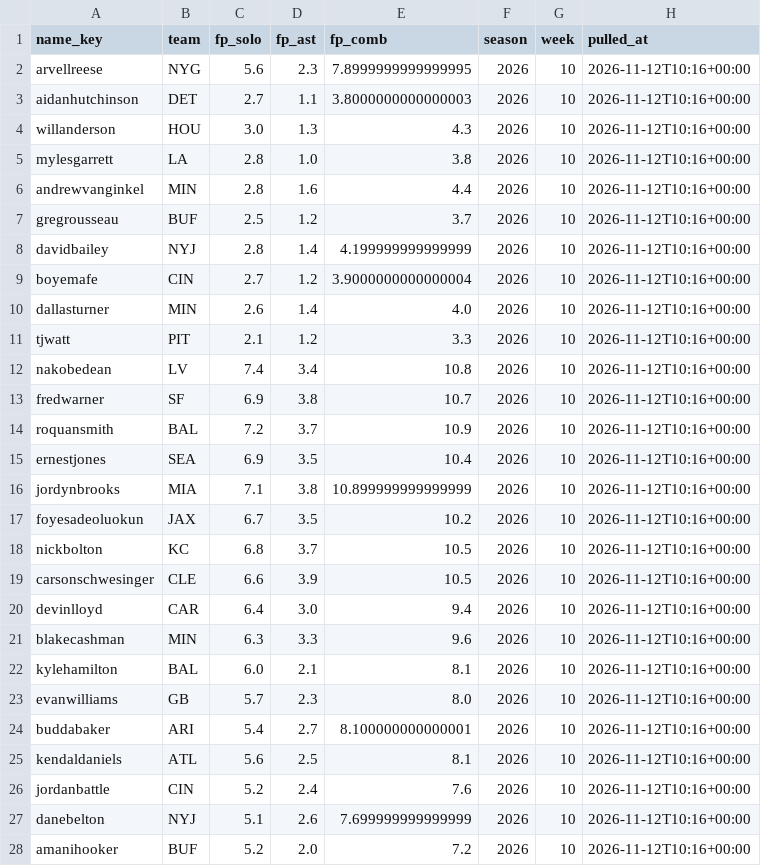
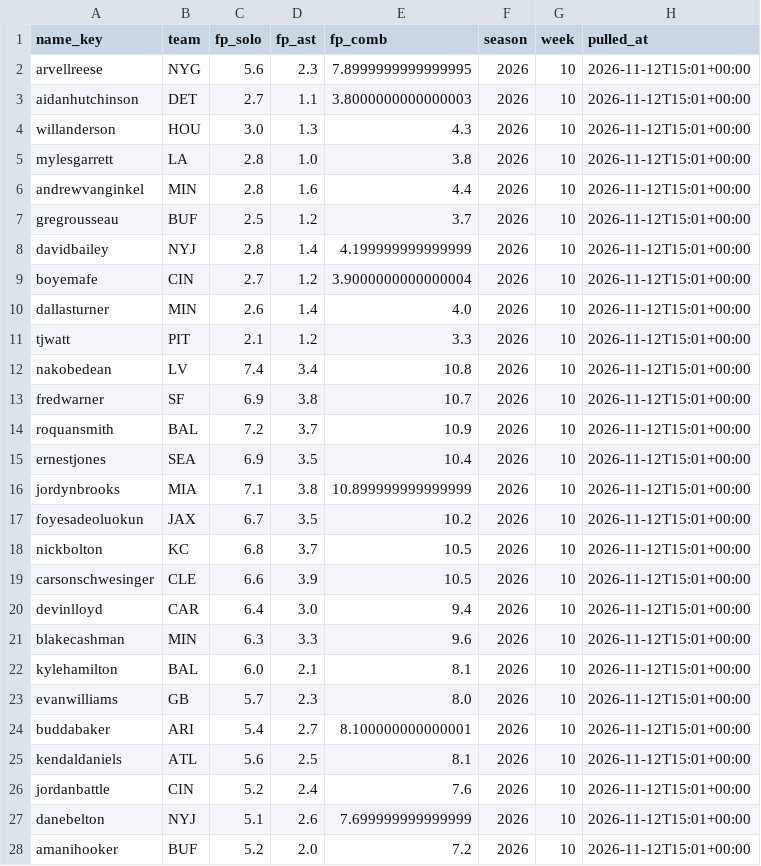
Before and after one commit to EvanDAmours/ArvellsStinkySlammerModel, a CSV file: data/consensus/fantasypros_2026_w10.csv, drawn as a sheet; only a part is shown; the diff covers the shown part only.

```diff
--- a/data/consensus/fantasypros_2026_w10.csv
+++ b/data/consensus/fantasypros_2026_w10.csv
@@ -1,28 +1,28 @@
 name_key,team,fp_solo,fp_ast,fp_comb,season,week,pulled_at
-arvellreese,NYG,5.6,2.3,7.8999999999999995,2026,10,2026-11-12T10:16+00:00
-aidanhutchinson,DET,2.7,1.1,3.8000000000000003,2026,10,2026-11-12T10:16+00:00
-willanderson,HOU,3.0,1.3,4.3,2026,10,2026-11-12T10:16+00:00
-mylesgarrett,LA,2.8,1.0,3.8,2026,10,2026-11-12T10:16+00:00
-andrewvanginkel,MIN,2.8,1.6,4.4,2026,10,2026-11-12T10:16+00:00
-gregrousseau,BUF,2.5,1.2,3.7,2026,10,2026-11-12T10:16+00:00
-davidbailey,NYJ,2.8,1.4,4.199999999999999,2026,10,2026-11-12T10:16+00:00
-boyemafe,CIN,2.7,1.2,3.9000000000000004,2026,10,2026-11-12T10:16+00:00
-dallasturner,MIN,2.6,1.4,4.0,2026,10,2026-11-12T10:16+00:00
-tjwatt,PIT,2.1,1.2,3.3,2026,10,2026-11-12T10:16+00:00
-nakobedean,LV,7.4,3.4,10.8,2026,10,2026-11-12T10:16+00:00
-fredwarner,SF,6.9,3.8,10.7,2026,10,2026-11-12T10:16+00:00
-roquansmith,BAL,7.2,3.7,10.9,2026,10,2026-11-12T10:16+00:00
-ernestjones,SEA,6.9,3.5,10.4,2026,10,2026-11-12T10:16+00:00
-jordynbrooks,MIA,7.1,3.8,10.899999999999999,2026,10,2026-11-12T10:16+00:00
-foyesadeoluokun,JAX,6.7,3.5,10.2,2026,10,2026-11-12T10:16+00:00
-nickbolton,KC,6.8,3.7,10.5,2026,10,2026-11-12T10:16+00:00
-carsonschwesinger,CLE,6.6,3.9,10.5,2026,10,2026-11-12T10:16+00:00
-devinlloyd,CAR,6.4,3.0,9.4,2026,10,2026-11-12T10:16+00:00
-blakecashman,MIN,6.3,3.3,9.6,2026,10,2026-11-12T10:16+00:00
-kylehamilton,BAL,6.0,2.1,8.1,2026,10,2026-11-12T10:16+00:00
-evanwilliams,GB,5.7,2.3,8.0,2026,10,2026-11-12T10:16+00:00
-buddabaker,ARI,5.4,2.7,8.100000000000001,2026,10,2026-11-12T10:16+00:00
-kendaldaniels,ATL,5.6,2.5,8.1,2026,10,2026-11-12T10:16+00:00
-jordanbattle,CIN,5.2,2.4,7.6,2026,10,2026-11-12T10:16+00:00
-danebelton,NYJ,5.1,2.6,7.699999999999999,2026,10,2026-11-12T10:16+00:00
-amanihooker,BUF,5.2,2.0,7.2,2026,10,2026-11-12T10:16+00:00
+arvellreese,NYG,5.6,2.3,7.8999999999999995,2026,10,2026-11-12T15:01+00:00
+aidanhutchinson,DET,2.7,1.1,3.8000000000000003,2026,10,2026-11-12T15:01+00:00
+willanderson,HOU,3.0,1.3,4.3,2026,10,2026-11-12T15:01+00:00
+mylesgarrett,LA,2.8,1.0,3.8,2026,10,2026-11-12T15:01+00:00
+andrewvanginkel,MIN,2.8,1.6,4.4,2026,10,2026-11-12T15:01+00:00
+gregrousseau,BUF,2.5,1.2,3.7,2026,10,2026-11-12T15:01+00:00
+davidbailey,NYJ,2.8,1.4,4.199999999999999,2026,10,2026-11-12T15:01+00:00
+boyemafe,CIN,2.7,1.2,3.9000000000000004,2026,10,2026-11-12T15:01+00:00
+dallasturner,MIN,2.6,1.4,4.0,2026,10,2026-11-12T15:01+00:00
+tjwatt,PIT,2.1,1.2,3.3,2026,10,2026-11-12T15:01+00:00
+nakobedean,LV,7.4,3.4,10.8,2026,10,2026-11-12T15:01+00:00
+fredwarner,SF,6.9,3.8,10.7,2026,10,2026-11-12T15:01+00:00
+roquansmith,BAL,7.2,3.7,10.9,2026,10,2026-11-12T15:01+00:00
+ernestjones,SEA,6.9,3.5,10.4,2026,10,2026-11-12T15:01+00:00
+jordynbrooks,MIA,7.1,3.8,10.899999999999999,2026,10,2026-11-12T15:01+00:00
+foyesadeoluokun,JAX,6.7,3.5,10.2,2026,10,2026-11-12T15:01+00:00
+nickbolton,KC,6.8,3.7,10.5,2026,10,2026-11-12T15:01+00:00
+carsonschwesinger,CLE,6.6,3.9,10.5,2026,10,2026-11-12T15:01+00:00
+devinlloyd,CAR,6.4,3.0,9.4,2026,10,2026-11-12T15:01+00:00
+blakecashman,MIN,6.3,3.3,9.6,2026,10,2026-11-12T15:01+00:00
+kylehamilton,BAL,6.0,2.1,8.1,2026,10,2026-11-12T15:01+00:00
+evanwilliams,GB,5.7,2.3,8.0,2026,10,2026-11-12T15:01+00:00
+buddabaker,ARI,5.4,2.7,8.100000000000001,2026,10,2026-11-12T15:01+00:00
+kendaldaniels,ATL,5.6,2.5,8.1,2026,10,2026-11-12T15:01+00:00
+jordanbattle,CIN,5.2,2.4,7.6,2026,10,2026-11-12T15:01+00:00
+danebelton,NYJ,5.1,2.6,7.699999999999999,2026,10,2026-11-12T15:01+00:00
+amanihooker,BUF,5.2,2.0,7.2,2026,10,2026-11-12T15:01+00:00
```
Also changed, not shown: 3 edited cells elsewhere in this file, data/cache/projections.csv, 15 other files.
